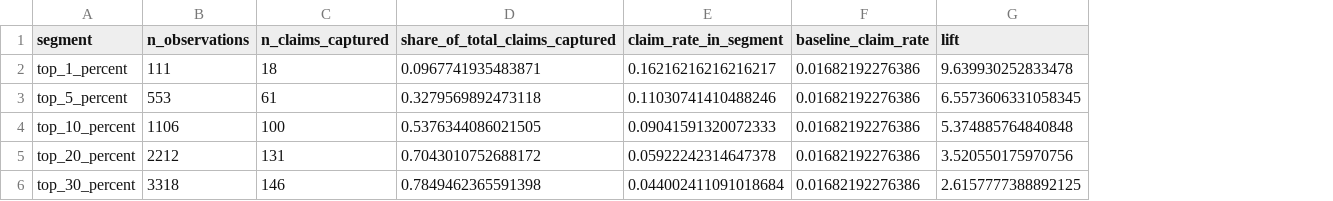
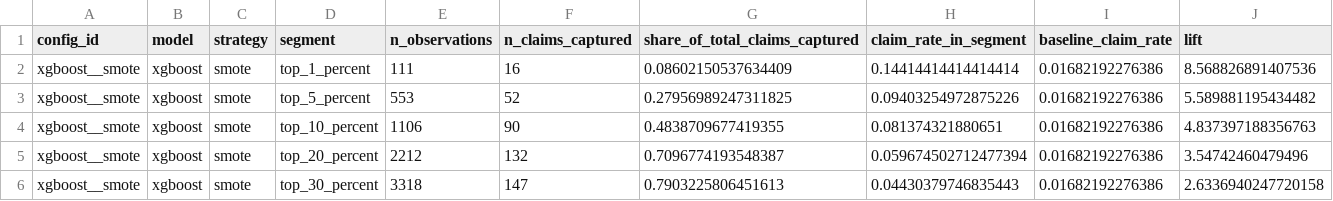
Before and after one commit to hamzaassal/ACT209, a CSV file: travel-insurance-ml-agent/reports/risk_ranking_lift_table.csv, drawn as a sheet; addresses are those after the commit; the diff names each change by its address in the sheet, - before the commit and + after, or states it on an @@ line.

```diff
--- a/travel-insurance-ml-agent/reports/risk_ranking_lift_table.csv
+++ b/travel-insurance-ml-agent/reports/risk_ranking_lift_table.csv
+column A (config_id), rows 2-6: all xgboost__smote
+column B (model), rows 2-6: all xgboost
+column C (strategy), rows 2-6: all smote
-F2 (n_claims_captured): 18
+F2 (n_claims_captured): 16
-G2 (share_of_total_claims_captured): 0.0967741935483871
+G2 (share_of_total_claims_captured): 0.08602150537634409
-H2 (claim_rate_in_segment): 0.16216216216216217
+H2 (claim_rate_in_segment): 0.14414414414414414
-J2 (lift): 9.639930252833478
+J2 (lift): 8.568826891407536
-F3 (n_claims_captured): 61
+F3 (n_claims_captured): 52
-G3 (share_of_total_claims_captured): 0.3279569892473118
+G3 (share_of_total_claims_captured): 0.27956989247311825
-H3 (claim_rate_in_segment): 0.11030741410488246
+H3 (claim_rate_in_segment): 0.09403254972875226
-J3 (lift): 6.5573606331058345
+J3 (lift): 5.589881195434482
-F4 (n_claims_captured): 100
+F4 (n_claims_captured): 90
-G4 (share_of_total_claims_captured): 0.5376344086021505
+G4 (share_of_total_claims_captured): 0.4838709677419355
-H4 (claim_rate_in_segment): 0.09041591320072333
+H4 (claim_rate_in_segment): 0.081374321880651
-J4 (lift): 5.374885764840848
+J4 (lift): 4.837397188356763
-F5 (n_claims_captured): 131
+F5 (n_claims_captured): 132
-G5 (share_of_total_claims_captured): 0.7043010752688172
+G5 (share_of_total_claims_captured): 0.7096774193548387
-H5 (claim_rate_in_segment): 0.05922242314647378
+H5 (claim_rate_in_segment): 0.059674502712477394
-J5 (lift): 3.520550175970756
+J5 (lift): 3.54742460479496
-F6 (n_claims_captured): 146
+F6 (n_claims_captured): 147
-G6 (share_of_total_claims_captured): 0.7849462365591398
+G6 (share_of_total_claims_captured): 0.7903225806451613
-H6 (claim_rate_in_segment): 0.044002411091018684
+H6 (claim_rate_in_segment): 0.04430379746835443
-J6 (lift): 2.6157777388892125
+J6 (lift): 2.6336940247720158
```
Also changed, not shown: travel-insurance-ml-agent/reports/best_tuned_models.csv, travel-insurance-ml-agent/reports/bootstrap_results.csv, 26 other files.
